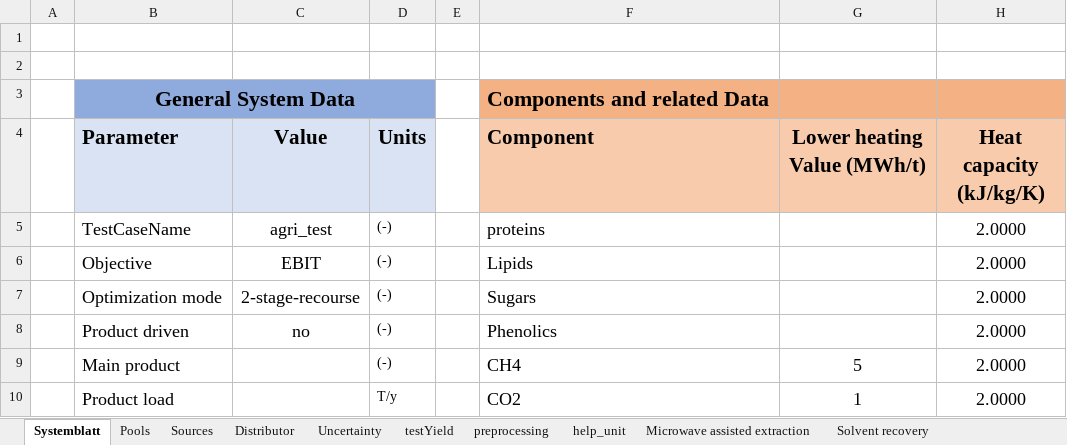
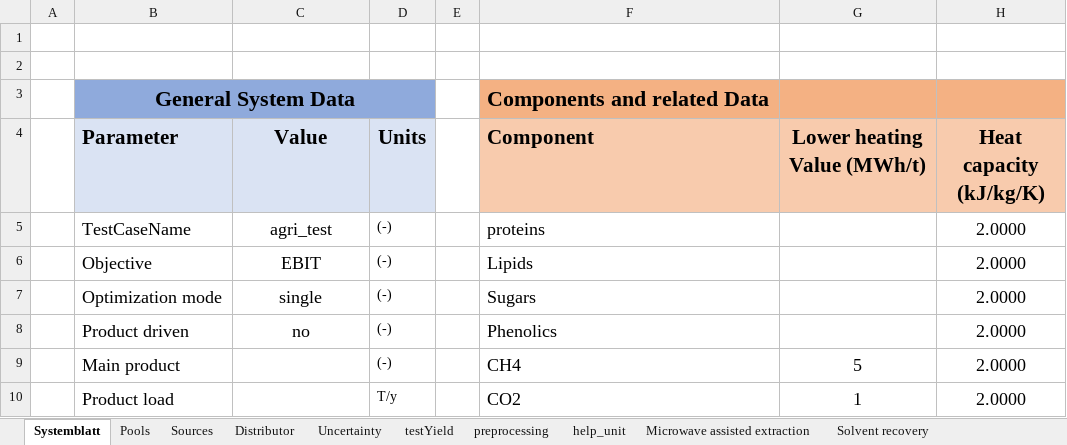
Before and after one commit to llvdrhau/OUTDOOR_USC, an Excel workbook: examples/Test_small_AgriLoop.xlsm, sheet Systemblatt, drawn as a sheet; only a part is shown; values as stored, in another font and other column widths than the file's, no borders; charts and pictures not drawn; the diff names each change by its address in the sheet, - before the commit and + after, or states it on an @@ line.

```diff
--- a/examples/Test_small_AgriLoop.xlsm (sheet Systemblatt)
+++ b/examples/Test_small_AgriLoop.xlsm (sheet Systemblatt)
-C7 (Value): 2-stage-recourse
+C7 (Value): single
```
Also changed, not shown: sheet Uncertainty, charts or pictures, 6 other files.
